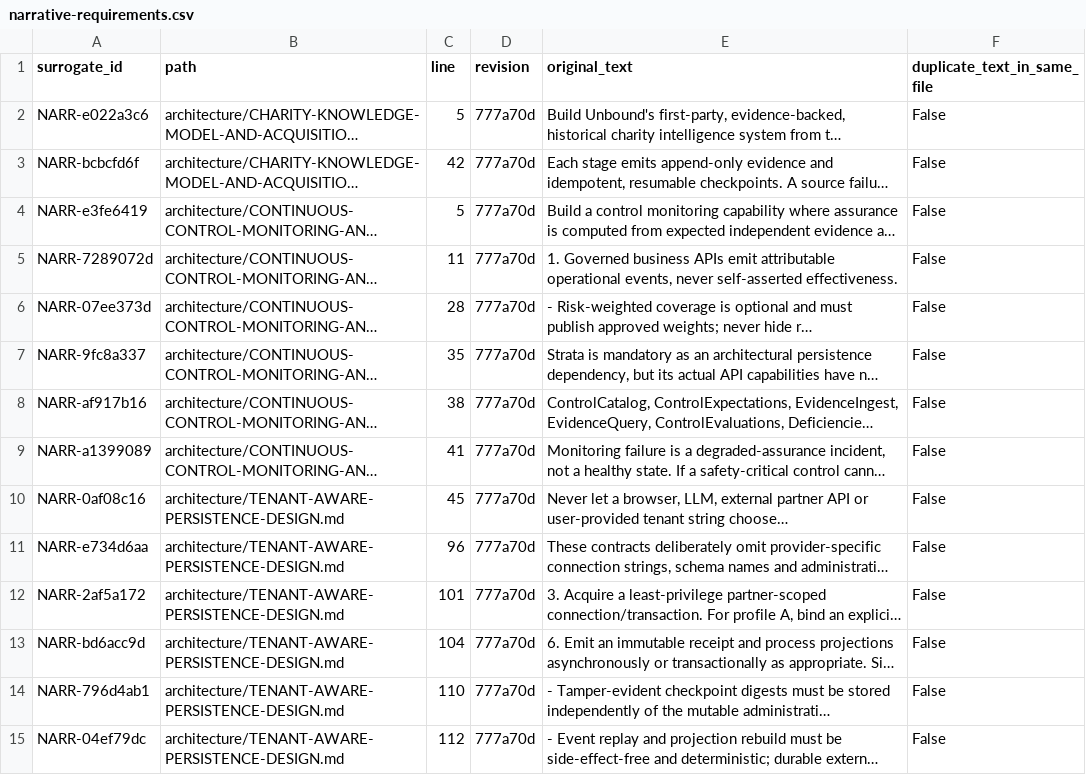
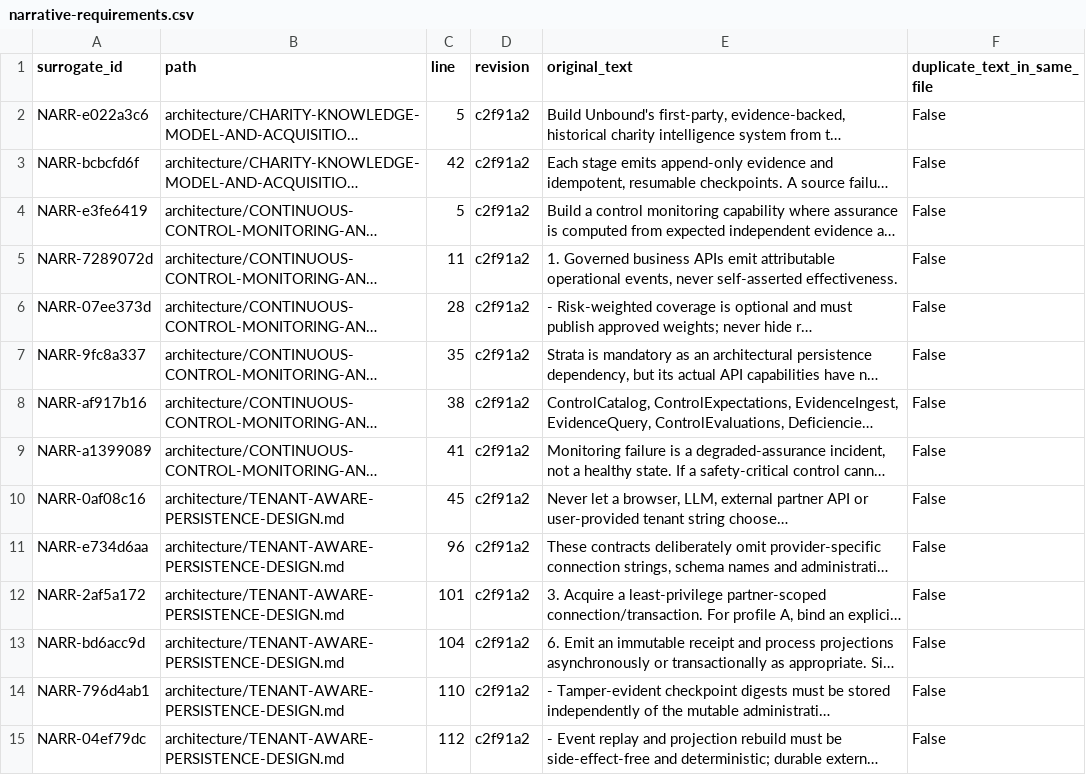
Before and after one commit to kemiller2002/unbound, a CSV file: requirements/reconciliation/2026-11-23/data/narrative-requirements.csv, drawn as a sheet; only a part is shown; long unchanged cells end in …; the diff covers the shown part only; the diff names each change by its address in the sheet, - before the commit and + after, or states it on an @@ line.

```diff
--- a/requirements/reconciliation/2026-11-23/data/narrative-requirements.csv
+++ b/requirements/reconciliation/2026-11-23/data/narrative-requirements.csv
-D2:D15 (revision): 777a70d
+D2:D15 (revision): c2f91a2
```
Also changed, not shown: 118 edited cells elsewhere in this file, 8 other files.
